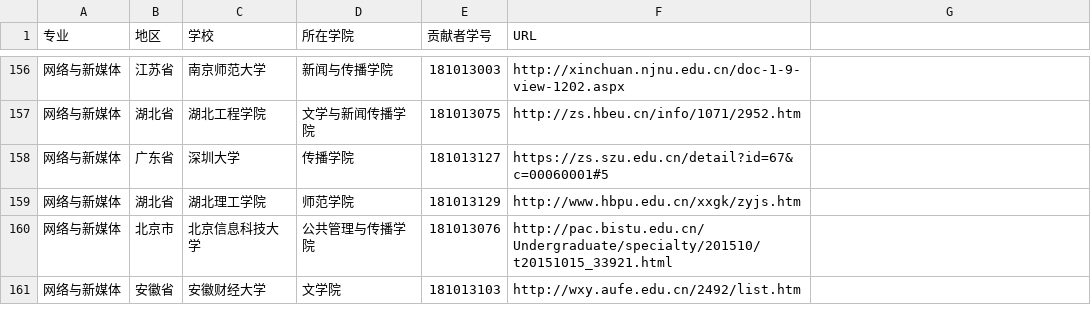
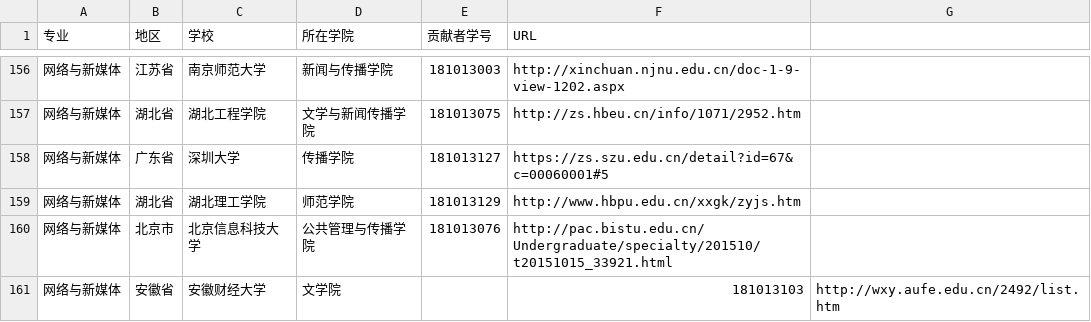
Before and after one commit to hanteng/China_newmedia_undergrad, a TSV file: list.tsv, drawn as a sheet; only a part is shown, gaps mark what is left out.

Commit message:
Update list.tsv

```diff
--- a/list.tsv
+++ b/list.tsv
@@ -160,2 +160,2 @@
 网络与新媒体	北京市	北京信息科技大学	公共管理与传播学院	181013076	http://pac.bistu.edu.cn/Undergraduate/specialty/201510/t20151015_33921.html
-网络与新媒体	安徽省	安徽财经大学	文学院	181013103	http://wxy.aufe.edu.cn/2492/list.htm	
+网络与新媒体	安徽省	安徽财经大学	文学院		181013103	http://wxy.aufe.edu.cn/2492/list.htm	
```
